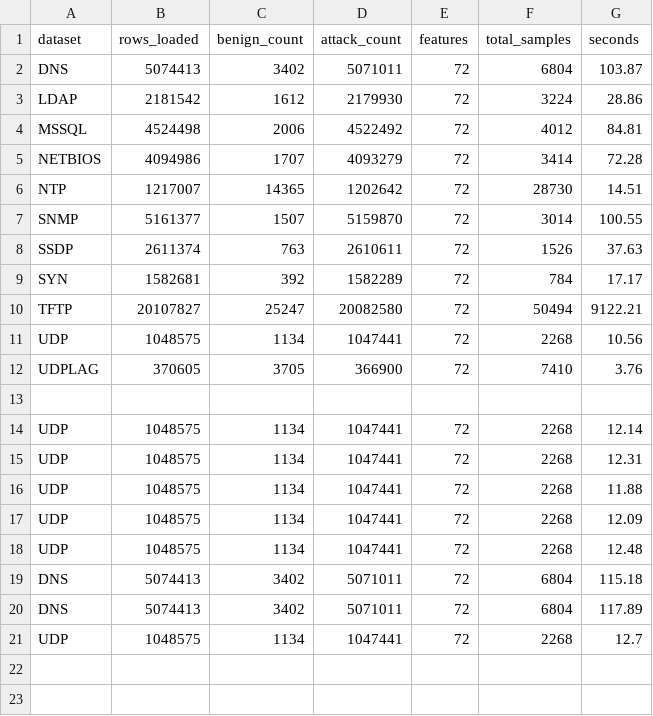
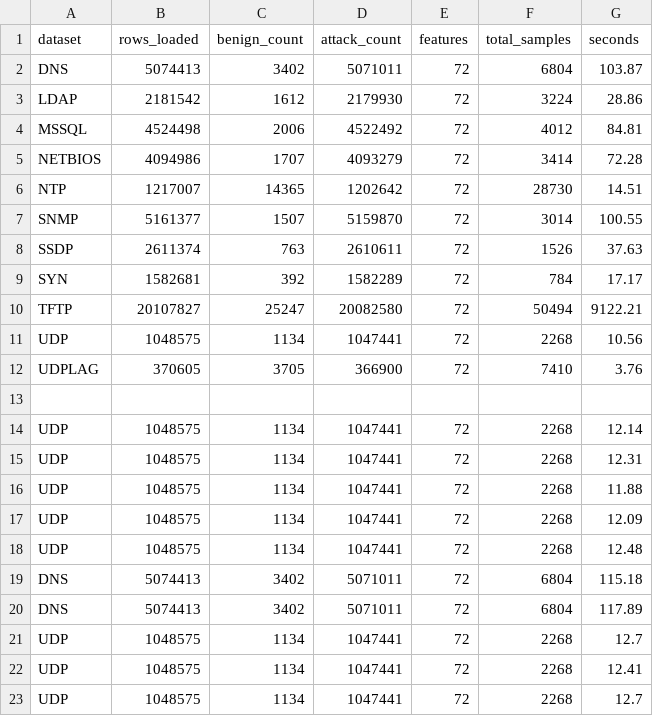
Before and after one commit to MariamShahCS/comp324_ddosProject, a CSV file: reports/preprocessing_times.csv (was data/preprocessing_times.csv), drawn as a sheet.

Commit message:
needs to be tested and organized... but should work. trains models on real datasets fine, and has files for each model containing some records and reports

```diff
--- a/data/preprocessing_times.csv
+++ b/reports/preprocessing_times.csv
@@ -21 +21,3 @@ DNS,5074413,3402,5071011,72,6804,117.89
 UDP,1048575,1134,1047441,72,2268,12.7
+UDP,1048575,1134,1047441,72,2268,12.41
+UDP,1048575,1134,1047441,72,2268,12.7
```
Also changed, not shown: 6 other files.
